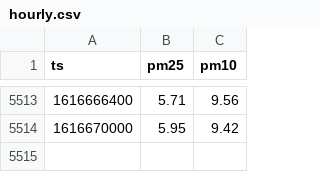
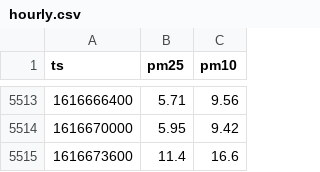
Before and after one commit to jorgebg/airquality, a CSV file: hourly.csv, drawn as a sheet; only a part is shown, gaps mark what is left out.

```diff
--- a/hourly.csv
+++ b/hourly.csv
@@ -5514 +5514,2 @@ ts,pm25,pm10
 1616670000,5.95,9.42
+1616673600,11.4,16.6
```
Also changed, not shown: data_gov.csv.
